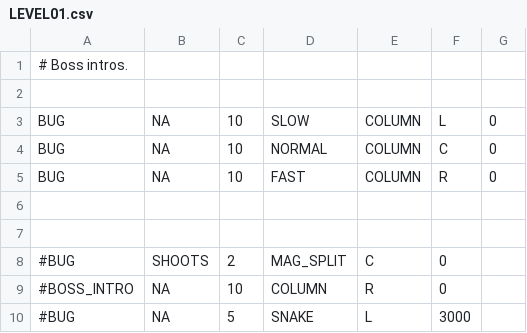
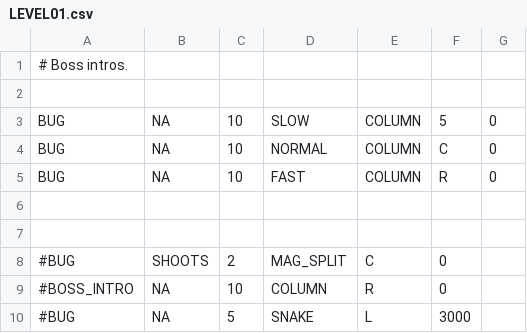
Before and after one commit to lesmiskin/mouse-quest, a CSV file: src/LEVEL01.csv, drawn as a sheet; only a part is shown.

Commit message:
Added integer fallback for positioning in level.csv

```diff
--- a/src/LEVEL01.csv
+++ b/src/LEVEL01.csv
@@ -2,3 +2,3 @@
 
-BUG,NA,10,SLOW,COLUMN,L,0
+BUG,NA,10,SLOW,COLUMN,5,0
 BUG,NA,10,NORMAL,COLUMN,C,0
```
Also changed, not shown: 1 other file.
